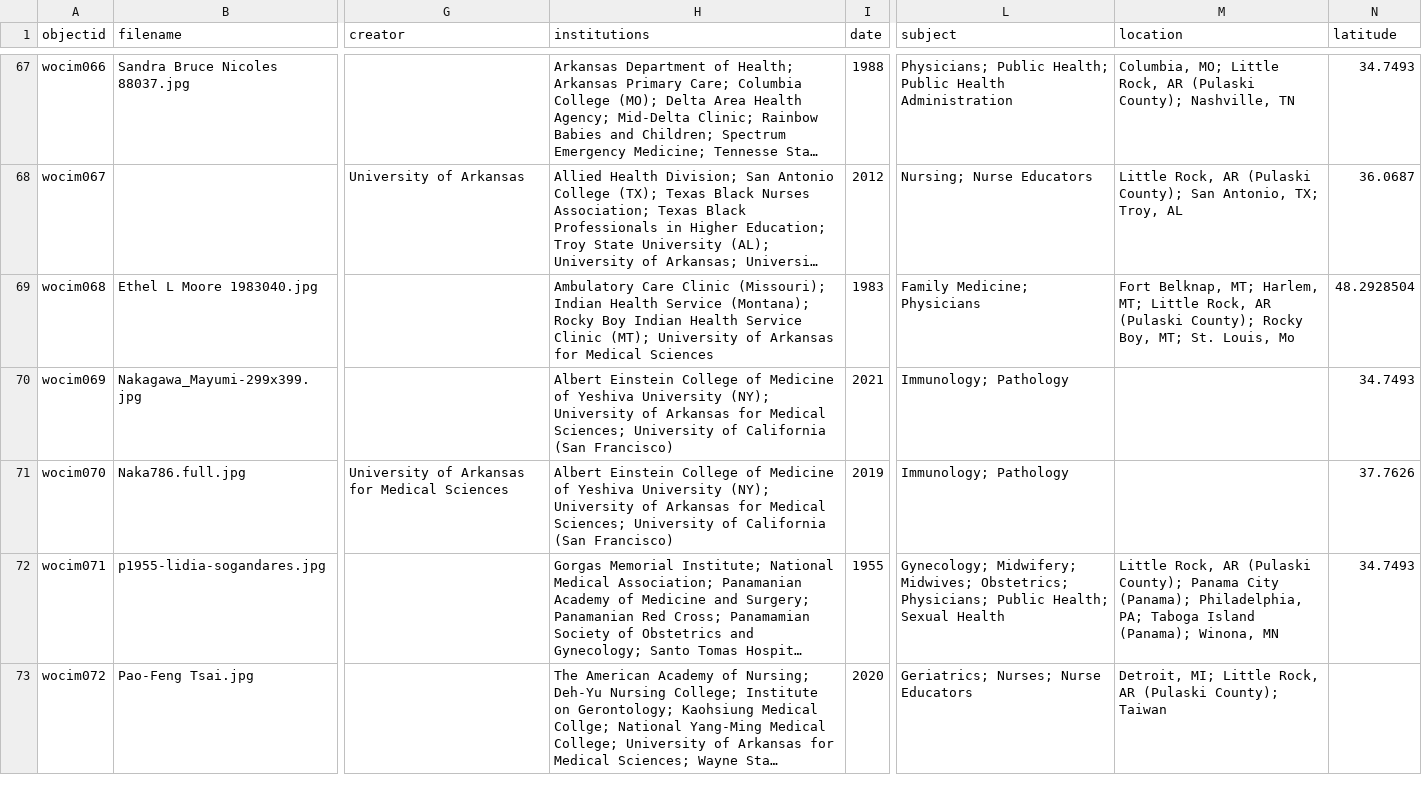
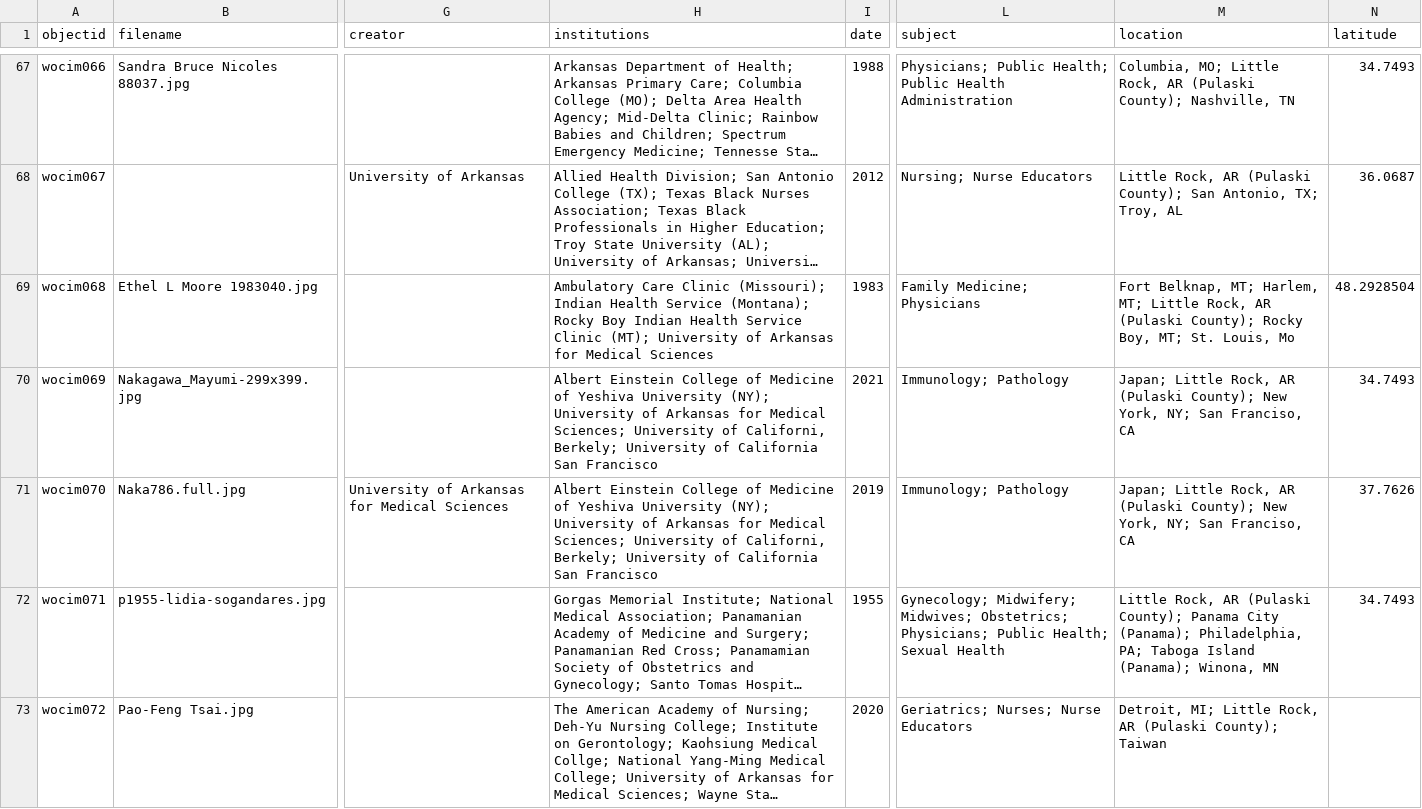
Before and after one commit to Starkad2/Wocim-GH2, a CSV file: _data/Wocim.csv, drawn as a sheet; only a part is shown, gaps mark what is left out; long unchanged cells end in …; the diff names each change by its address in the sheet, - before the commit and + after, or states it on an @@ line.

Commit message:
Add files via upload

```diff
--- a/_data/Wocim.csv
+++ b/_data/Wocim.csv
-H70:H71 (institutions): …University of California (San Francisco)
+H70:H71 (institutions): …University of Californi, Berkely; University of California San Francisco
-M70:M71 (location): (empty)
+M70:M71 (location): Japan; Little Rock, AR (Pulaski County); New York, NY; San Franciso, CA
```
